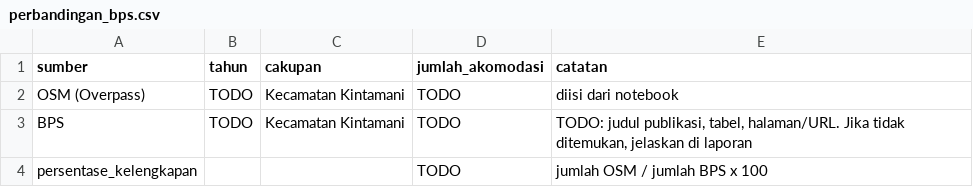
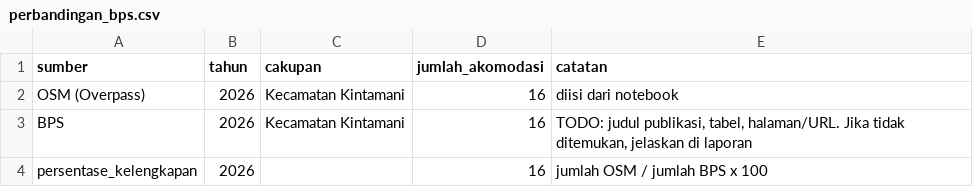
Before and after one commit to agungcihuyy/akomodasi_kintamani_2501010026, a CSV file: docs/perbandingan_bps.csv, drawn as a sheet.

```diff
--- a/docs/perbandingan_bps.csv
+++ b/docs/perbandingan_bps.csv
@@ -1,4 +1,4 @@
 sumber,tahun,cakupan,jumlah_akomodasi,catatan
-OSM (Overpass),TODO,Kecamatan Kintamani,TODO,diisi dari notebook
-BPS,TODO,Kecamatan Kintamani,TODO,"TODO: judul publikasi, tabel, halaman/URL. Jika tidak ditemukan, jelaskan di laporan"
-persentase_kelengkapan,,,TODO,jumlah OSM / jumlah BPS x 100
+OSM (Overpass),2026,Kecamatan Kintamani,16,diisi dari notebook
+BPS,2026,Kecamatan Kintamani,16,"TODO: judul publikasi, tabel, halaman/URL. Jika tidak ditemukan, jelaskan di laporan"
+persentase_kelengkapan,2026,,16,jumlah OSM / jumlah BPS x 100
```
Also changed, not shown: docs/data_ethics_checklist.csv, 3 other files.
